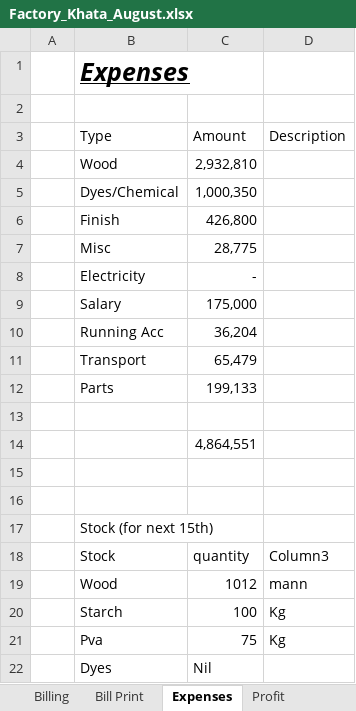
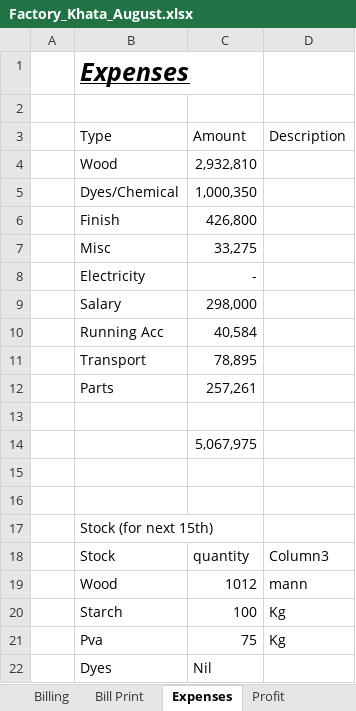
Before and after one commit to omerrazzaq4/Alhamd_dyeing, an Excel workbook: Factory_Khata_August.xlsx, sheet Expenses, drawn as a sheet; values as stored, in another font and other column widths than the file's, no borders; table styles not drawn; the diff names each change by its address in the sheet, - before the commit and + after, or states it on an @@ line.

```diff
--- a/Factory_Khata_August.xlsx (sheet Expenses)
+++ b/Factory_Khata_August.xlsx (sheet Expenses)
-C7 (Amount): 28,775
+C7 (Amount): 33,275
-C9 (Amount): 175,000
+C9 (Amount): 298,000
-C10 (Amount): 36,204
+C10 (Amount): 40,584
-C11 (Amount): 65,479
+C11 (Amount): 78,895
-C12 (Amount): 199,133
+C12 (Amount): 257,261
-C14 (Amount): 4,864,551
+C14 (Amount): 5,067,975
```
Also changed, not shown: sheet ledger, sheet Billing, sheet Cashbook, sheet pivot, sheet Salary Acc, sheet Wood, 5 more sheets, formulas that keep their value, hidden cells, charts or pictures.
